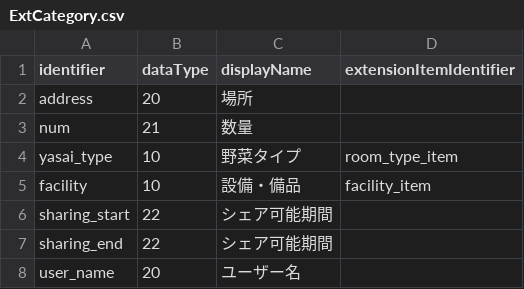
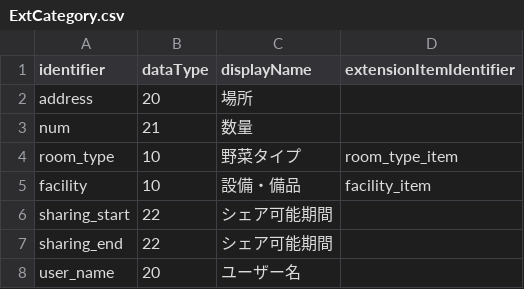
Before and after one commit to MaedaMaeda-SHINTA6/IoT_Sharing, a CSV file: apps/batch/ExtCategory.csv, drawn as a sheet.

```diff
--- a/apps/batch/ExtCategory.csv
+++ b/apps/batch/ExtCategory.csv
@@ -3,3 +3,3 @@ address,20,場所,
 num,21,数量,
-yasai_type,10,野菜タイプ,room_type_item
+room_type,10,野菜タイプ,room_type_item
 facility,10,設備・備品,facility_item
```
Also changed, not shown: 8 other files.
